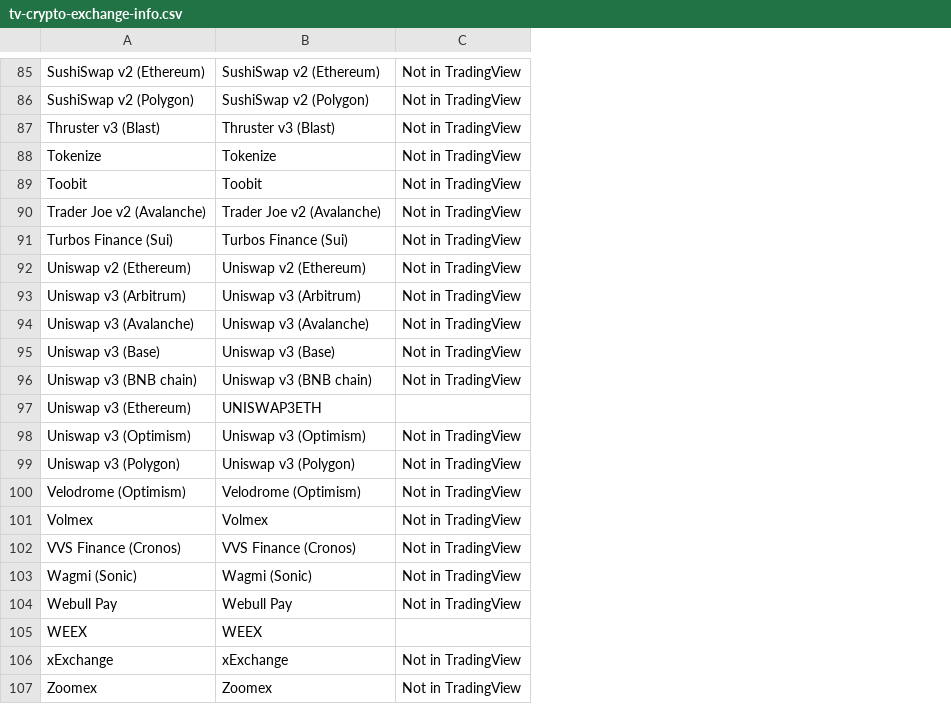
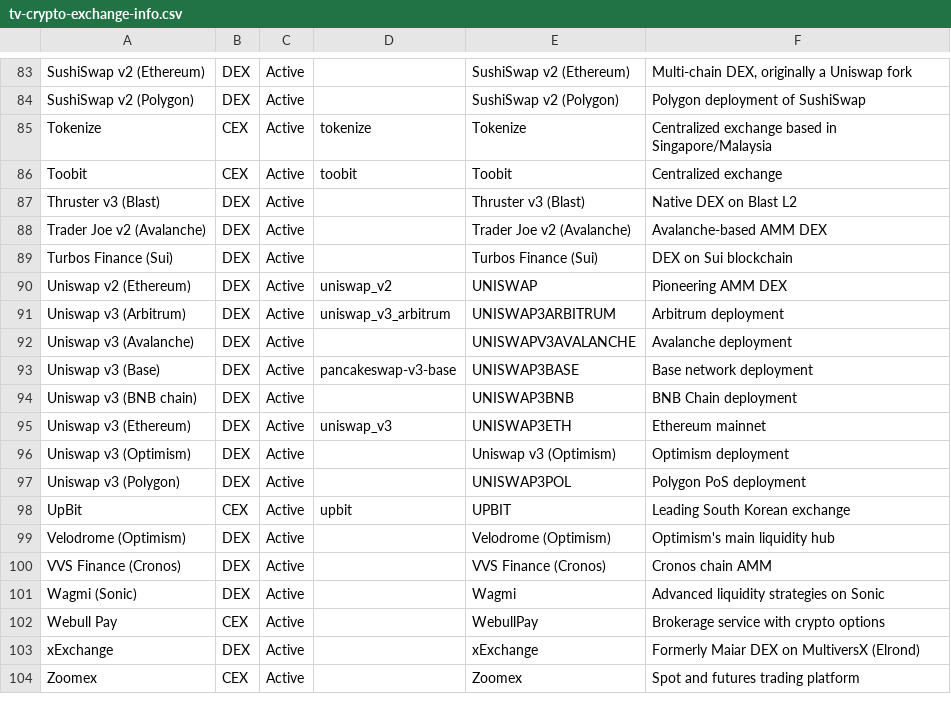
Before and after one commit to engr-bobet-14/Trading-Systems, a CSV file: tv-tickers/data/tv-crypto-exchange-info.csv, drawn as a sheet; only a part is shown, gaps mark what is left out; removed rows and columns are numbered as before the commit, all else as after; the diff covers the shown part only; the diff names each change by its address in the sheet, - before the commit and + after, or states it on an @@ line.

Commit message:
Crypto Coins Screener.csv

```diff
--- a/tv-tickers/data/tv-crypto-exchange-info.csv
+++ b/tv-tickers/data/tv-crypto-exchange-info.csv
+column B, rows 83-86: DEX | DEX | CEX | CEX; rows 88-97: all DEX; rows 99-104: DEX | DEX | DEX | CEX | DEX | CEX
+column C, rows 83-86: all Active; rows 88-97: all Active; rows 99-104: all Active
+column D, rows 85-86: tokenize | toobit; rows 90-95: uniswap_v2 | uniswap_v3_arbitrum |  | pancakeswap-v3-base |  | uniswap_v3
-column C, rows 85-86: Not in TradingView | Not in TradingView; rows 88-100: Not in TradingView | Not in TradingView | Not in TradingView | Not in TradingView | Not in TradingView | Not in TradingView | Not in TradingView | Not in TradingView | Not in TradingView |  | Not in TradingView | Not in TradingView | Not in TradingView; rows 102-104: all Not in TradingView; rows 106-107: Not in TradingView | Not in TradingView
+column F, rows 83-86: Multi-chain DEX, originally a Uniswap fork | Polygon deployment of SushiSwap | Centralized exchange based in Singapore/Malaysia | Centralized exchange; rows 88-97: Avalanche-based AMM DEX | DEX on Sui blockchain | Pioneering AMM DEX | Arbitrum deployment | Avalanche deployment | Base network deployment | BNB Chain deployment | Ethereum mainnet | Optimism deployment | Polygon PoS deployment; rows 99-104: Optimism's main liquidity hub | Cronos chain AMM | Advanced liquidity strategies on Sonic | Brokerage service with crypto options | Formerly Maiar DEX on MultiversX (Elrond) | Spot and futures trading platform
-E90: Uniswap v2 (Ethereum)
+E90: UNISWAP
-E91: Uniswap v3 (Arbitrum)
+E91: UNISWAP3ARBITRUM
-E92: Uniswap v3 (Avalanche)
+E92: UNISWAPV3AVALANCHE
-E93: Uniswap v3 (Base)
+E93: UNISWAP3BASE
-E94: Uniswap v3 (BNB chain)
+E94: UNISWAP3BNB
-E97: Uniswap v3 (Polygon)
+E97: UNISWAP3POL
@@ row 21 moved to row 98: UpBit @@
-row 101: Volmex | Volmex | Not in TradingView
-E101: Wagmi (Sonic)
+E101: Wagmi
-E102: Webull Pay
+E102: WebullPay
@@ row 105 moved to row 43: WEEX @@
```
Also changed, not shown: 4 added rows, 6 removed rows, 15 moved rows and 5 edited cells elsewhere in this file, 2 other files.
